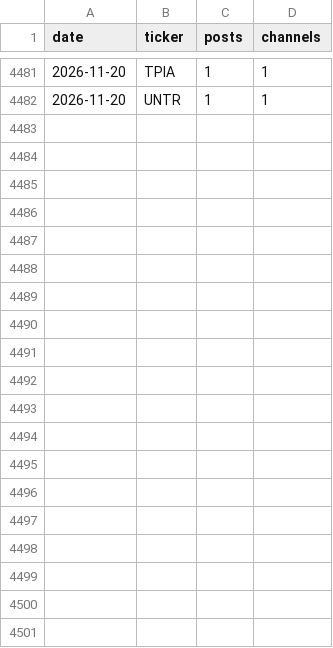
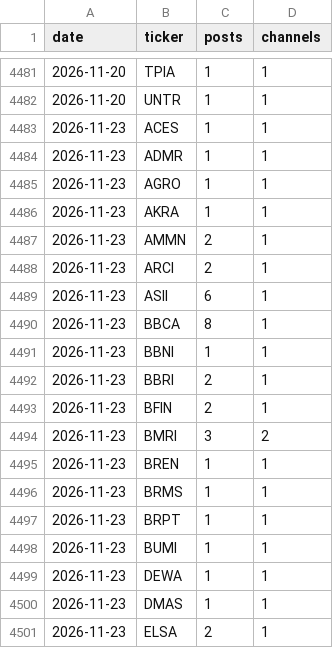
Before and after one commit to andrebenas77/idx-telegram-screener, a CSV file: data/history.csv, drawn as a sheet; only a part is shown, gaps mark what is left out; the diff covers the shown part only.

```diff
--- a/data/history.csv
+++ b/data/history.csv
@@ -4482 +4482,20 @@ date,ticker,posts,channels
 2026-11-20,UNTR,1,1
+2026-11-23,ACES,1,1
+2026-11-23,ADMR,1,1
+2026-11-23,AGRO,1,1
+2026-11-23,AKRA,1,1
+2026-11-23,AMMN,2,1
+2026-11-23,ARCI,2,1
+2026-11-23,ASII,6,1
+2026-11-23,BBCA,8,1
+2026-11-23,BBNI,1,1
+2026-11-23,BBRI,2,1
+2026-11-23,BFIN,2,1
+2026-11-23,BMRI,3,2
+2026-11-23,BREN,1,1
+2026-11-23,BRMS,1,1
+2026-11-23,BRPT,1,1
+2026-11-23,BUMI,1,1
+2026-11-23,DEWA,1,1
+2026-11-23,DMAS,1,1
+2026-11-23,ELSA,2,1
```
Also changed, not shown: 22 added rows elsewhere in this file, docs/history.csv, 3 other files.
